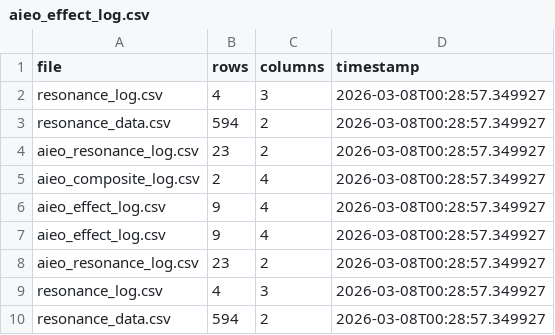
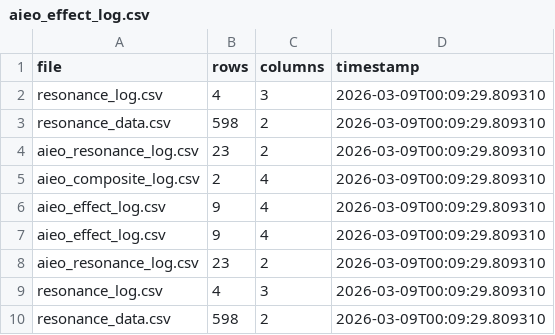
Before and after one commit to KG-NINJA/KGchallengedskill, a CSV file: aieo_effect_log.csv, drawn as a sheet.

```diff
--- a/aieo_effect_log.csv
+++ b/aieo_effect_log.csv
@@ -1,10 +1,10 @@
 file,rows,columns,timestamp
-resonance_log.csv,4,3,2026-03-08T00:28:57.349927
-resonance_data.csv,594,2,2026-03-08T00:28:57.349927
-aieo_resonance_log.csv,23,2,2026-03-08T00:28:57.349927
-aieo_composite_log.csv,2,4,2026-03-08T00:28:57.349927
-aieo_effect_log.csv,9,4,2026-03-08T00:28:57.349927
-aieo_effect_log.csv,9,4,2026-03-08T00:28:57.349927
-aieo_resonance_log.csv,23,2,2026-03-08T00:28:57.349927
-resonance_log.csv,4,3,2026-03-08T00:28:57.349927
-resonance_data.csv,594,2,2026-03-08T00:28:57.349927
+resonance_log.csv,4,3,2026-03-09T00:09:29.809310
+resonance_data.csv,598,2,2026-03-09T00:09:29.809310
+aieo_resonance_log.csv,23,2,2026-03-09T00:09:29.809310
+aieo_composite_log.csv,2,4,2026-03-09T00:09:29.809310
+aieo_effect_log.csv,9,4,2026-03-09T00:09:29.809310
+aieo_effect_log.csv,9,4,2026-03-09T00:09:29.809310
+aieo_resonance_log.csv,23,2,2026-03-09T00:09:29.809310
+resonance_log.csv,4,3,2026-03-09T00:09:29.809310
+resonance_data.csv,598,2,2026-03-09T00:09:29.809310
```
Also changed, not shown: 1 other file.
